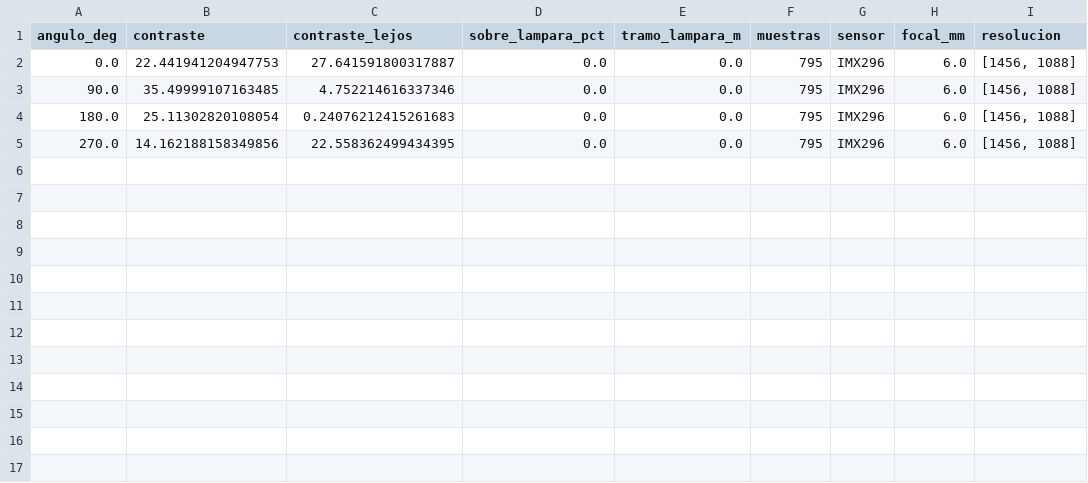
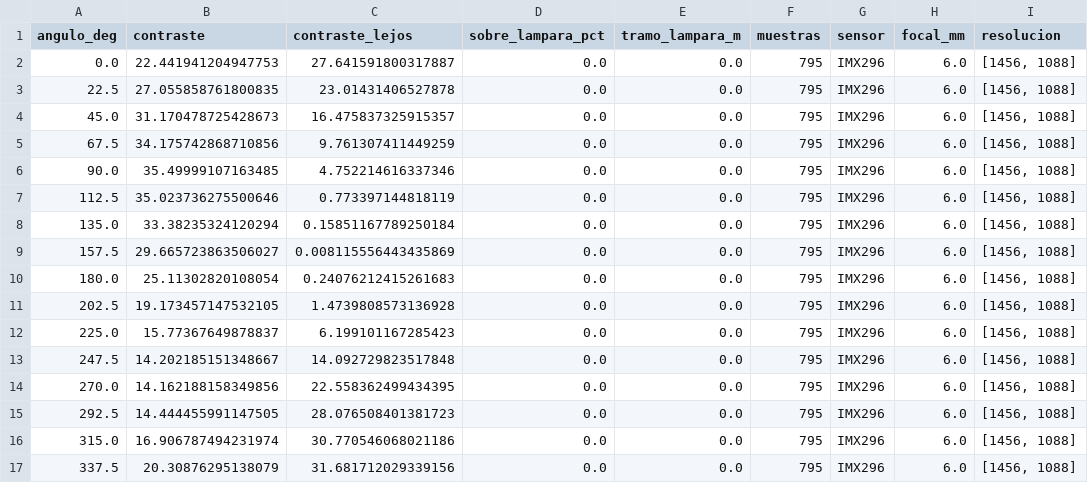
Before and after one commit to noonejf/STEREO_PHOTOGRAMMETRY_CM5, a CSV file: SIMULATION/experimentos/sol_orbita/medidas_SOL296W.csv, drawn as a sheet; the diff names each change by its address in the sheet, - before the commit and + after, or states it on an @@ line.

Commit message:
feat: sweep the IMX296 with the 6 mm over all 16 azimuths, and publish a viewer
The 6 mm is the configuration the project wants on the global shutter, so
it now gets the full sweep and the figures are drawn against it; the 16 mm
stays measured in medidas_SOL296.csv as the reference for what a telephoto
would buy, not as the option.

What the 6 mm costs, over the 16 azimuths: contrast 24.3 against the
IMX477's 50.0, and 28.7% of the cable below the segmentation floor against
18.3%. The shape of the curve survives, with the same minimum near 270 and
the maximum moved to 90. The useful window shrinks from four azimuths under
2% blind (0, 22.5, 45, 67.5) to two (22.5 and 45): at 0 degrees, clean on
the IMX477, the 6 mm already loses a quarter of the cable. The cord is
0.58 px at 3 m against 1.72, which is where all of it comes from.

The two-sensor figure had the crop ratio inverted and was comparing
different angular fields. Covering the same angle takes pixels in
proportion to the focal length in pixels, 8/1.55 against 6/3.45, so the
IMX296 needs a third of them and not three times as many: 121 px against
360. Corrected, the same stretch of cord goes from a clean line to a
three-pixel smear, which is the comparison that was wanted.

```diff
--- a/SIMULATION/experimentos/sol_orbita/medidas_SOL296W.csv
+++ b/SIMULATION/experimentos/sol_orbita/medidas_SOL296W.csv
+row 3: 22.5 | 27.055858761800835 | 23.01431406527878 | 0.0 | 0.0 | 795 | IMX296 | 6.0 | [1456, 1088]
+row 4: 45.0 | 31.170478725428673 | 16.475837325915357 | 0.0 | 0.0 | 795 | IMX296 | 6.0 | [1456, 1088]
+row 5: 67.5 | 34.175742868710856 | 9.761307411449259 | 0.0 | 0.0 | 795 | IMX296 | 6.0 | [1456, 1088]
+row 7: 112.5 | 35.023736275500646 | 0.773397144818119 | 0.0 | 0.0 | 795 | IMX296 | 6.0 | [1456, 1088]
+row 8: 135.0 | 33.38235324120294 | 0.15851167789250184 | 0.0 | 0.0 | 795 | IMX296 | 6.0 | [1456, 1088]
+row 9: 157.5 | 29.665723863506027 | 0.008115556443435869 | 0.0 | 0.0 | 795 | IMX296 | 6.0 | [1456, 1088]
+row 11: 202.5 | 19.173457147532105 | 1.4739808573136928 | 0.0 | 0.0 | 795 | IMX296 | 6.0 | [1456, 1088]
+row 12: 225.0 | 15.77367649878837 | 6.199101167285423 | 0.0 | 0.0 | 795 | IMX296 | 6.0 | [1456, 1088]
+row 13: 247.5 | 14.202185151348667 | 14.092729823517848 | 0.0 | 0.0 | 795 | IMX296 | 6.0 | [1456, 1088]
+row 15: 292.5 | 14.444455991147505 | 28.076508401381723 | 0.0 | 0.0 | 795 | IMX296 | 6.0 | [1456, 1088]
+row 16: 315.0 | 16.906787494231974 | 30.770546068021186 | 0.0 | 0.0 | 795 | IMX296 | 6.0 | [1456, 1088]
+row 17: 337.5 | 20.30876295138079 | 31.681712029339156 | 0.0 | 0.0 | 795 | IMX296 | 6.0 | [1456, 1088]
```
Also changed, not shown: 5 other files.
